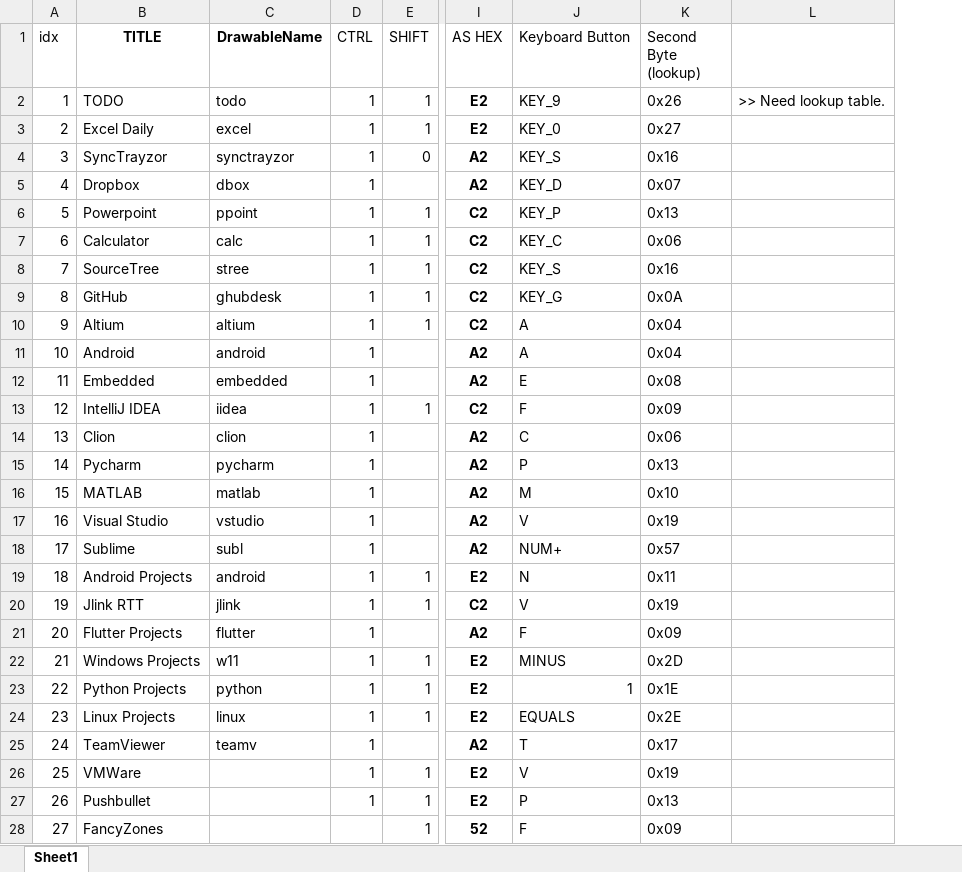
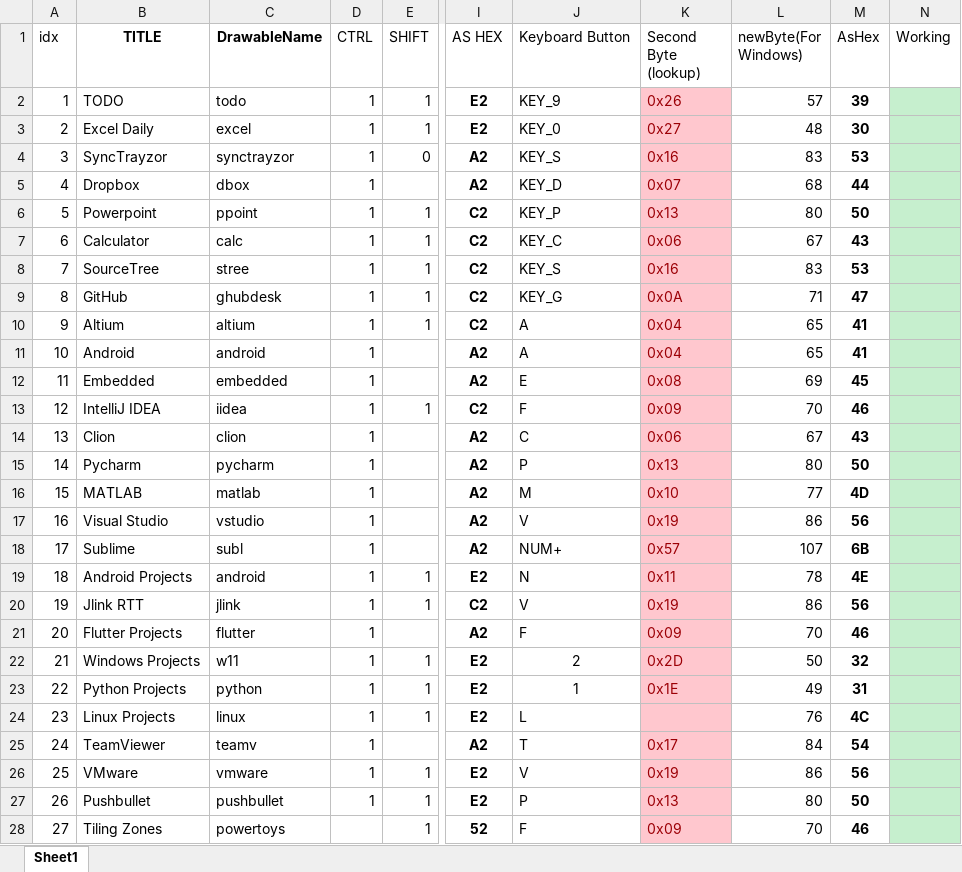
Before and after one commit to MusaMahmood/AndroidRemoteHotkey, an Excel workbook: command_lookup.xlsx, sheet Sheet1, drawn as a sheet; only a part is shown, gaps mark what is left out; values as stored, in another font and other column widths than the file's, no borders; removed rows and columns are numbered as before the commit, all else as after; the diff covers the shown part only; the diff names each change by its address in the sheet, - before the commit and + after, or states it on an @@ line.

Commit message:
Updated commands for Windows VirtualKeys, added Toast. Added Row 4.

```diff
--- a/command_lookup.xlsx (sheet Sheet1)
+++ b/command_lookup.xlsx (sheet Sheet1)
-column L, row 2: >> Need lookup table.
+column L (newByte(For Windows)), rows 2-28: 57 | 48 | 83 | 68 | 80 | 67 | 83 | 71 | 65 | 65 | 69 | 70 | 67 | 80 | 77 | 86 | 107 | 78 | 86 | 70 | 50 | 49 | 76 | 84 | 86 | 80 | 70
+column M (AsHex), rows 2-28: 39 | 30 | 53 | 44 | 50 | 43 | 53 | 47 | 41 | 41 | 45 | 46 | 43 | 50 | 4D | 56 | 6B | 4E | 56 | 46 | 32 | 31 | 4C | 54 | 56 | 50 | 46
+column N (Working), empty
-K2:K28 fill: none
+K2:K28 fill: #FFC7CE
-K2:K23 text colour: black
+K2:K23 text colour: #9C0006
-J22 (Keyboard Button): MINUS
+J22 (Keyboard Button): 2
-J22 alignment: left
+J22 alignment: center
-J23 alignment: right
+J23 alignment: center
-J24 (Keyboard Button): EQUALS
+J24 (Keyboard Button): L
-K24 (Second Byte (lookup)): 0x2E
+K24 (Second Byte (lookup)): (empty)
-K25:K28 text colour: black
+K25:K28 text colour: #9C0006
-B26 (TITLE): VMWare
+B26 (TITLE): VMware
-C26 (DrawableName): (empty)
+C26 (DrawableName): vmware
-C27 (DrawableName): (empty)
+C27 (DrawableName): pushbullet
-B28 (TITLE): FancyZones
+B28 (TITLE): Tiling Zones
-C28 (DrawableName): (empty)
+C28 (DrawableName): powertoys
```
Also changed, not shown: 11 edited cells and cell formats elsewhere in this sheet, 10 other files.
